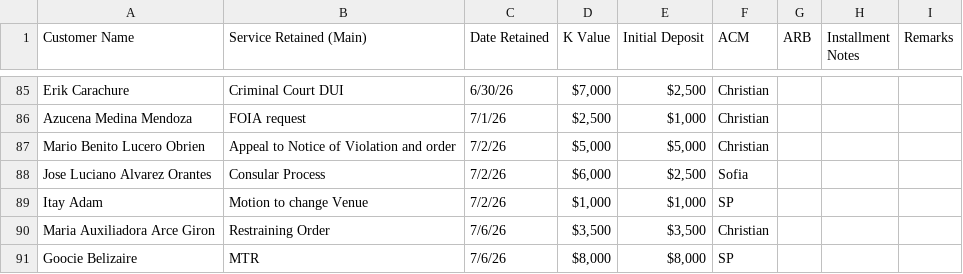
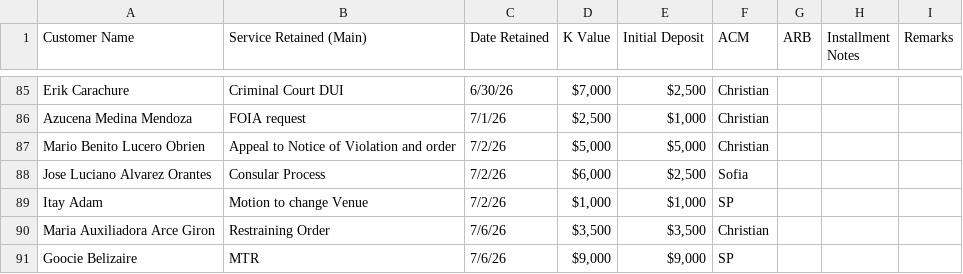
Before and after one commit to SPLO-Bala/splo-sales-dashboard, a CSV file: data.csv, drawn as a sheet; only a part is shown, gaps mark what is left out.

Commit message:
Update data.csv

```diff
--- a/data.csv
+++ b/data.csv
@@ -91,2 +91,2 @@ Itay Adam,Motion to change Venue,7/2/26,"$1,000 ","$1,000 ",SP,,,
 Maria Auxiliadora Arce Giron,Restraining Order,7/6/26,"$3,500 ","$3,500 ",Christian,,,
-Goocie Belizaire,MTR,7/6/26,"$8,000 ","$8,000 ",SP,,,
+Goocie Belizaire,MTR,7/6/26,"$9,000 ","$9,000 ",SP,,,
```
